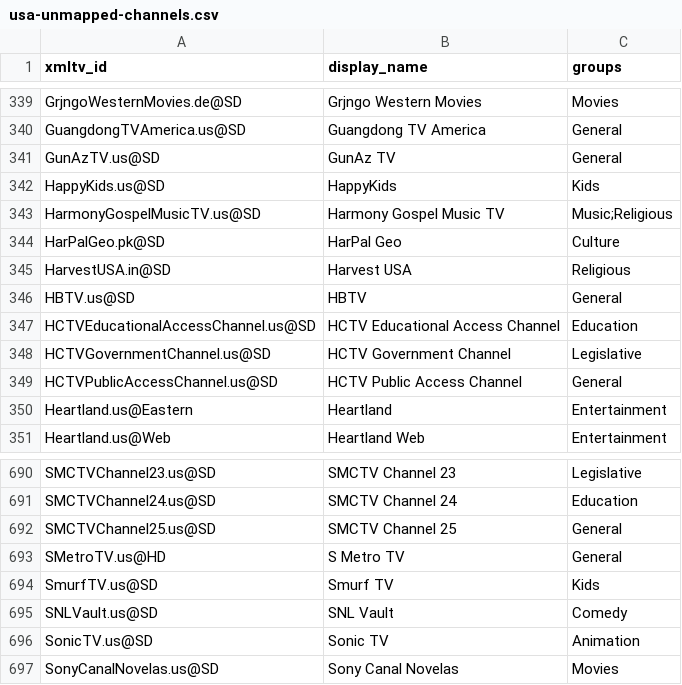
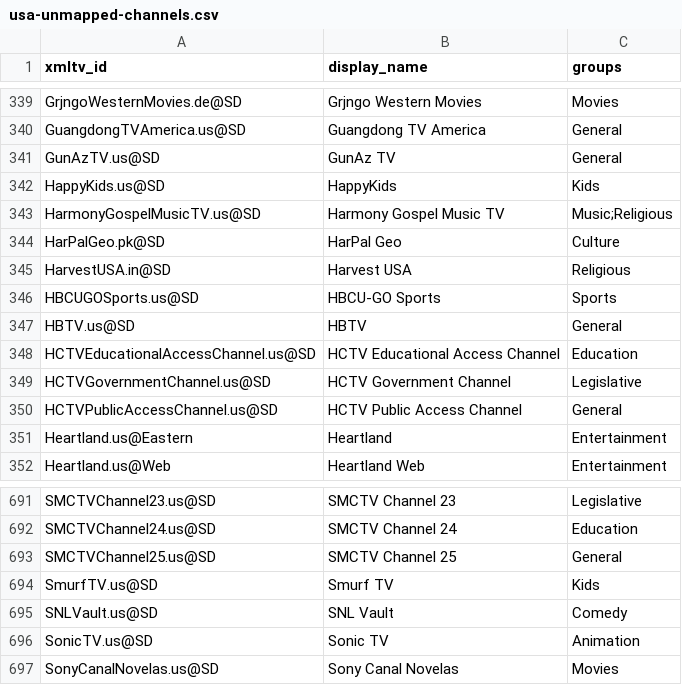
Before and after one commit to Kaimandura/epg-de, a CSV file: reports/usa-unmapped-channels.csv, drawn as a sheet; only a part is shown, gaps mark what is left out; removed rows and columns are numbered as before the commit, all else as after; the diff names each change by its address in the sheet, - before the commit and + after, or states it on an @@ line.

```diff
--- a/reports/usa-unmapped-channels.csv
+++ b/reports/usa-unmapped-channels.csv
+row 346: HBCUGOSports.us@SD | HBCU-GO Sports | Sports
-row 693: SMetroTV.us@HD | S Metro TV | General
```
Also changed, not shown: reports/usa-channel-mapping.csv, 6 other files.
